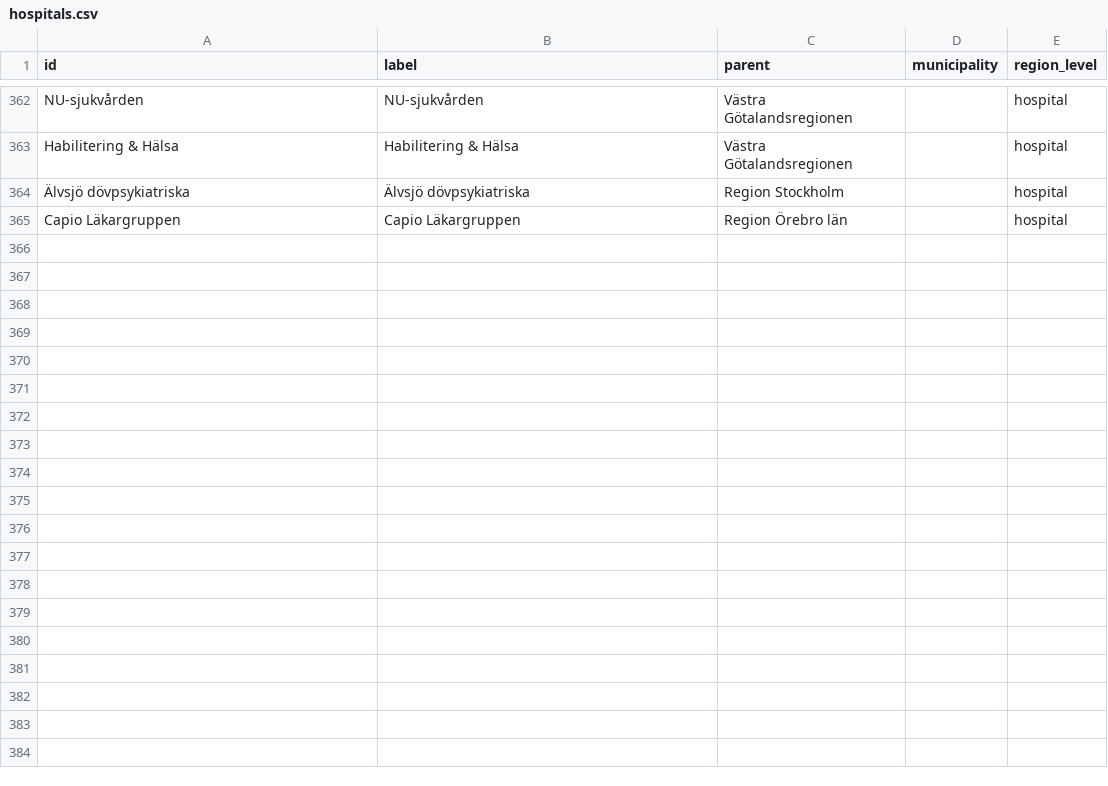
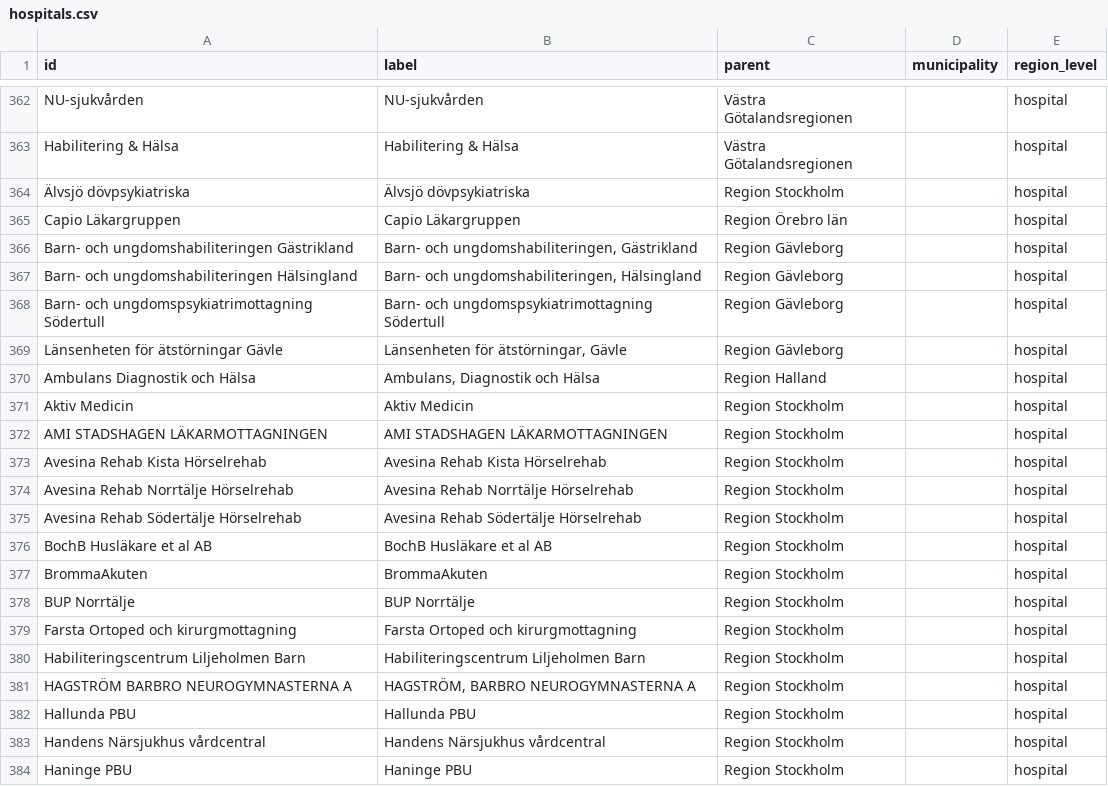
Before and after one commit to marple-newsrobot/marple-datatypes, a CSV file: misc/se/hospitals.csv, drawn as a sheet; only a part is shown, gaps mark what is left out; the diff covers the shown part only.

Commit message:
add more hospitals

```diff
--- a/misc/se/hospitals.csv
+++ b/misc/se/hospitals.csv
@@ -365 +365,20 @@ Habilitering & Hälsa,Habilitering & Hälsa,Västra Götalandsregionen,,hospital
 Capio Läkargruppen,Capio Läkargruppen,Region Örebro län,,hospital
+Barn- och ungdomshabiliteringen Gästrikland,"Barn- och ungdomshabiliteringen, Gästrikland",Region Gävleborg,,hospital
+Barn- och ungdomshabiliteringen Hälsingland,"Barn- och ungdomshabiliteringen, Hälsingland",Region Gävleborg,,hospital
+Barn- och ungdomspsykiatrimottagning Södertull,Barn- och ungdomspsykiatrimottagning Södertull,Region Gävleborg,,hospital
+Länsenheten för ätstörningar Gävle,"Länsenheten för ätstörningar, Gävle",Region Gävleborg,,hospital
+Ambulans Diagnostik och Hälsa,"Ambulans, Diagnostik och Hälsa",Region Halland,,hospital
+Aktiv Medicin,Aktiv Medicin,Region Stockholm,,hospital
+AMI STADSHAGEN  LÄKARMOTTAGNINGEN,AMI STADSHAGEN  LÄKARMOTTAGNINGEN,Region Stockholm,,hospital
+Avesina Rehab Kista Hörselrehab,Avesina Rehab Kista Hörselrehab,Region Stockholm,,hospital
+Avesina Rehab Norrtälje Hörselrehab,Avesina Rehab Norrtälje Hörselrehab,Region Stockholm,,hospital
+Avesina Rehab Södertälje Hörselrehab,Avesina Rehab Södertälje Hörselrehab,Region Stockholm,,hospital
+BochB Husläkare et al AB,BochB Husläkare et al AB,Region Stockholm,,hospital
+BrommaAkuten,BrommaAkuten,Region Stockholm,,hospital
+BUP Norrtälje,BUP Norrtälje,Region Stockholm,,hospital
+Farsta Ortoped och kirurgmottagning,Farsta Ortoped och kirurgmottagning,Region Stockholm,,hospital
+Habiliteringscentrum Liljeholmen Barn,Habiliteringscentrum Liljeholmen Barn,Region Stockholm,,hospital
+HAGSTRÖM BARBRO  NEUROGYMNASTERNA A,"HAGSTRÖM, BARBRO  NEUROGYMNASTERNA A",Region Stockholm,,hospital
+Hallunda PBU,Hallunda PBU,Region Stockholm,,hospital
+Handens Närsjukhus   vårdcentral,Handens Närsjukhus   vårdcentral,Region Stockholm,,hospital
+Haninge PBU,Haninge PBU,Region Stockholm,,hospital
```
Also changed, not shown: 31 added rows elsewhere in this file.
